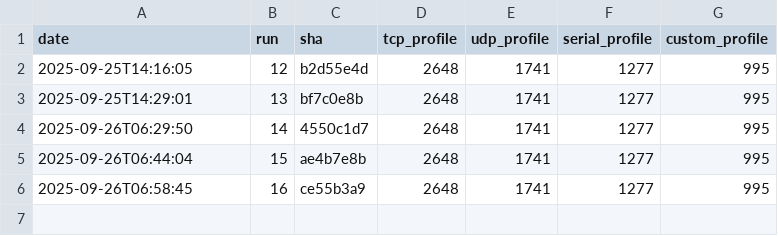
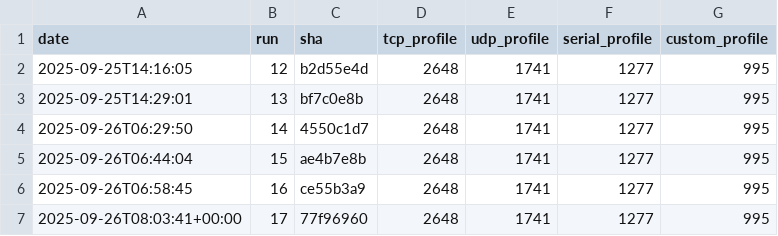
Before and after one commit to eProsima/Micro-XRCE-DDS-Client, a CSV file: ci/metrics/memory/profiles_text_timeseries.csv, drawn as a sheet; the diff names each change by its address in the sheet, - before the commit and + after, or states it on an @@ line.

```diff
--- a/ci/metrics/memory/profiles_text_timeseries.csv
+++ b/ci/metrics/memory/profiles_text_timeseries.csv
+row 7: 2025-09-26T08:03:41+00:00 | 17 | 77f96960 | 2648 | 1741 | 1277 | 995
```
Also changed, not shown: ci/metrics/memory/complete_profile_timeseries.csv, ci/metrics/memory/core_profile_timeseries.csv, 3 other files.
